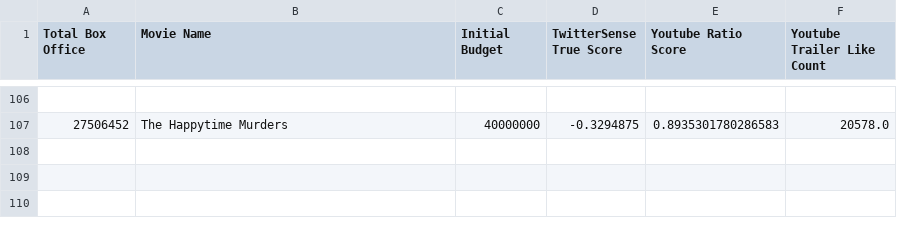
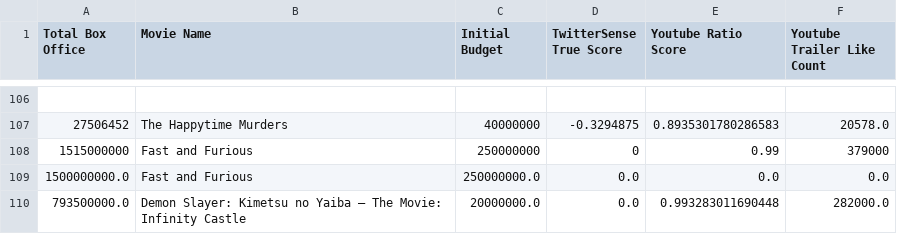
Before and after one commit to jianxinzhou123/boxofficepredictor, a CSV file: data/dataset.csv, drawn as a sheet; only a part is shown, gaps mark what is left out.

```diff
--- a/data/dataset.csv
+++ b/data/dataset.csv
@@ -107 +107,4 @@ Total Box Office,Movie Name,Initial Budget,TwitterSense True Score,Youtube Ratio
 27506452,The Happytime Murders,40000000,-0.3294875,0.8935301780286583,20578.0
+1515000000,Fast and Furious,250000000,0,0.99,379000
+1500000000.0,Fast and Furious,250000000.0,0.0,0.0,0.0
+793500000.0,Demon Slayer: Kimetsu no Yaiba – The Movie: Infinity Castle,20000000.0,0.0,0.993283011690448,282000.0
```
Also changed, not shown: data/train.csv, 5 other files.
